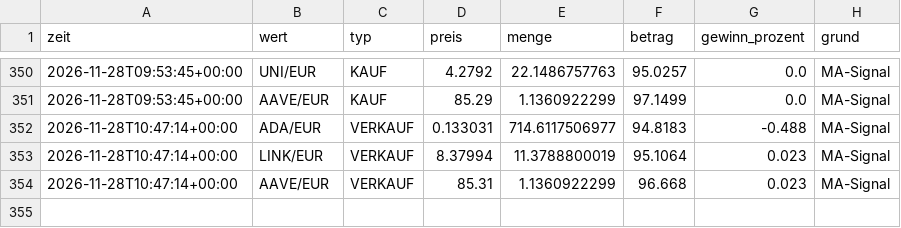
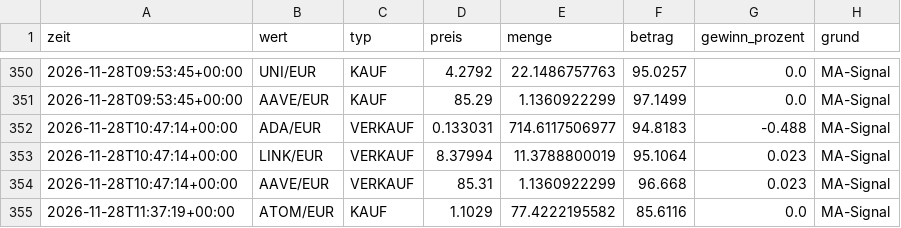
Before and after one commit to getmanalexander286/tradingbot, a CSV file: state/day/trades.csv, drawn as a sheet; only a part is shown, gaps mark what is left out.

```diff
--- a/state/day/trades.csv
+++ b/state/day/trades.csv
@@ -354 +354,2 @@ zeit,wert,typ,preis,menge,betrag,gewinn_prozent,grund
 2026-11-28T10:47:14+00:00,AAVE/EUR,VERKAUF,85.31,1.1360922299,96.668,0.023,MA-Signal
+2026-11-28T11:37:19+00:00,ATOM/EUR,KAUF,1.1029,77.4222195582,85.6116,0.0,MA-Signal
```
Also changed, not shown: state/day/history.csv, state/extralangsam/history.csv, 5 other files.
